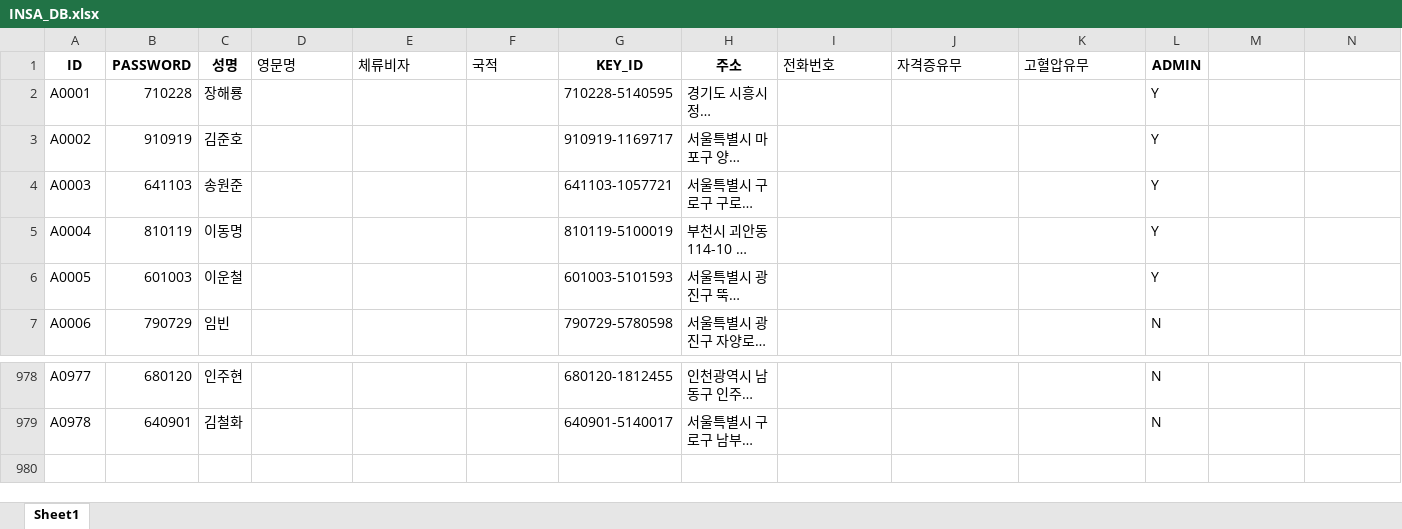
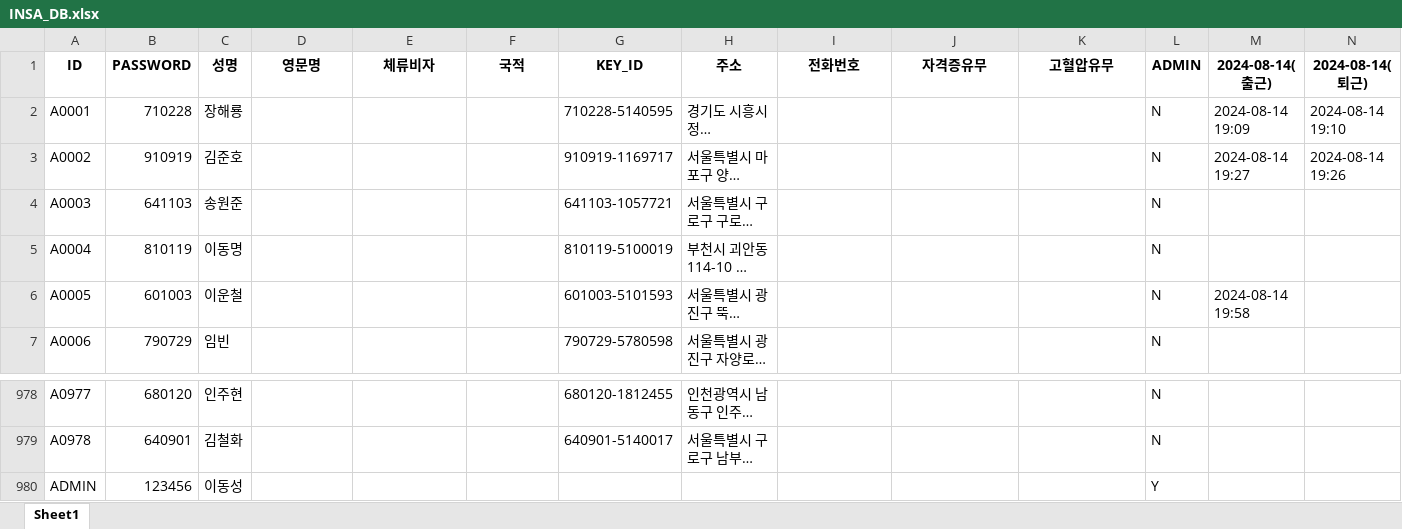
Before and after one commit to abcd00ou/Dong.github.io, an Excel workbook: static/data/INSA_DB.xlsx, sheet Sheet1, drawn as a sheet; only a part is shown, gaps mark what is left out; long unchanged cells end in …; values as stored, in another font and other column widths than the file's, no borders; the diff names each change by its address in the sheet, - before the commit and + after, or states it on an @@ line.

```diff
--- a/static/data/INSA_DB.xlsx (sheet Sheet1)
+++ b/static/data/INSA_DB.xlsx (sheet Sheet1)
@@ D1:F1 bold: off → on, alignment: left → center @@
@@ I1:K1 bold: off → on, alignment: left → center @@
-M1: (empty)
+M1: 2024-08-14(출근)
-N1: (empty)
+N1: 2024-08-14(퇴근)
-L2:L6: Y
+L2:L6: N
-M2: (empty)
+M2: 2024-08-14 19:09
-N2: (empty)
+N2: 2024-08-14 19:10
-M3: (empty)
+M3: 2024-08-14 19:27
-N3: (empty)
+N3: 2024-08-14 19:26
-M6: (empty)
+M6: 2024-08-14 19:58
+row 980: ADMIN | 123456 | 이동성 |  |  |  |  |  |  |  |  | Y
```
Also changed, not shown: 6 other files.
